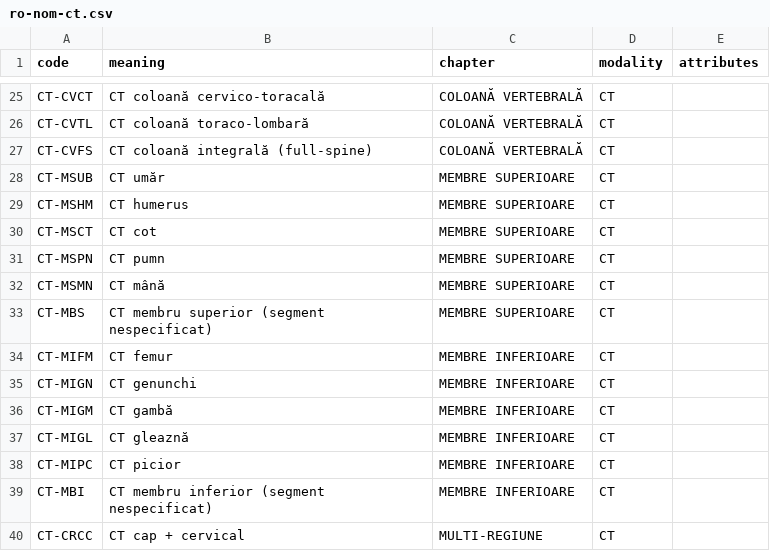
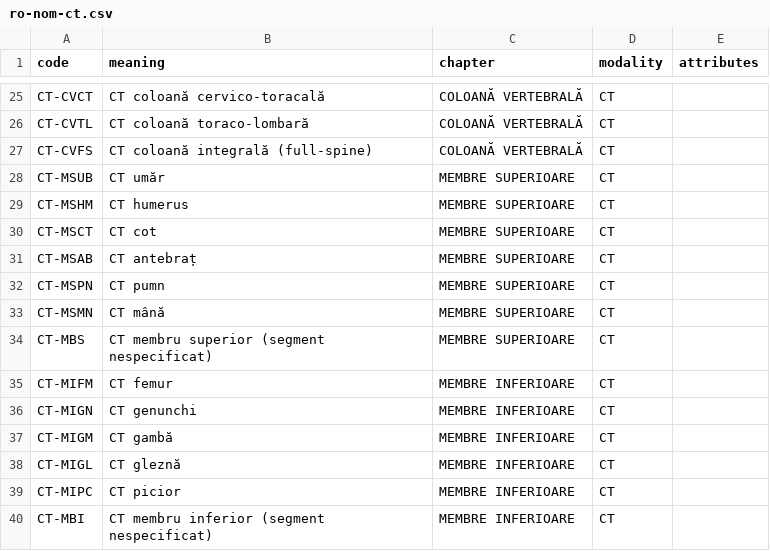
Before and after one commit to cstroie/dosetrail, a CSV file: dozimetrix/seeds/codes/ro-nom-ct.csv, drawn as a sheet; only a part is shown, gaps mark what is left out; the shorter side is filled out with more unchanged rows.

```diff
--- a/dozimetrix/seeds/codes/ro-nom-ct.csv
+++ b/dozimetrix/seeds/codes/ro-nom-ct.csv
@@ -30,2 +30,3 @@ CT-MSHM,CT humerus,MEMBRE SUPERIOARE,CT,
 CT-MSCT,CT cot,MEMBRE SUPERIOARE,CT,
+CT-MSAB,CT antebraț,MEMBRE SUPERIOARE,CT,
 CT-MSPN,CT pumn,MEMBRE SUPERIOARE,CT,
@@ -36,3 +37,3 @@ CT-MIGN,CT genunchi,MEMBRE INFERIOARE,CT,
 CT-MIGM,CT gambă,MEMBRE INFERIOARE,CT,
-CT-MIGL,CT gleaznă,MEMBRE INFERIOARE,CT,
+CT-MIGL,CT gleznă,MEMBRE INFERIOARE,CT,
 CT-MIPC,CT picior,MEMBRE INFERIOARE,CT,
```
Also changed, not shown: dozimetrix/seeds/codes/ro-nom-rx.csv, dozimetrix/seeds/crosswalk.csv, 1 other file.
